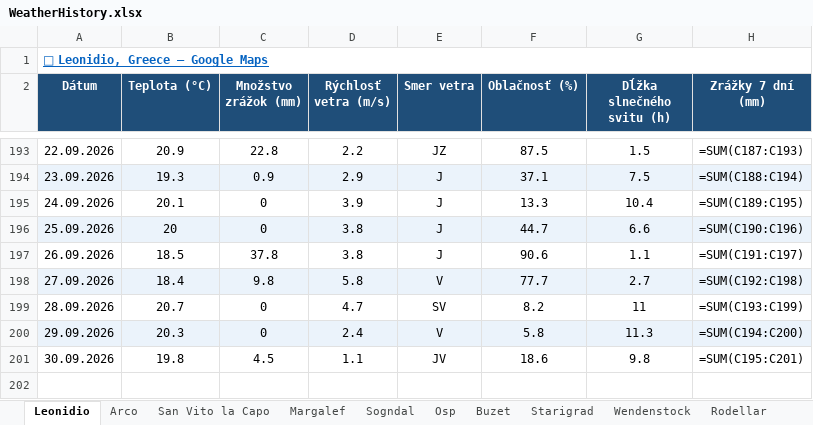
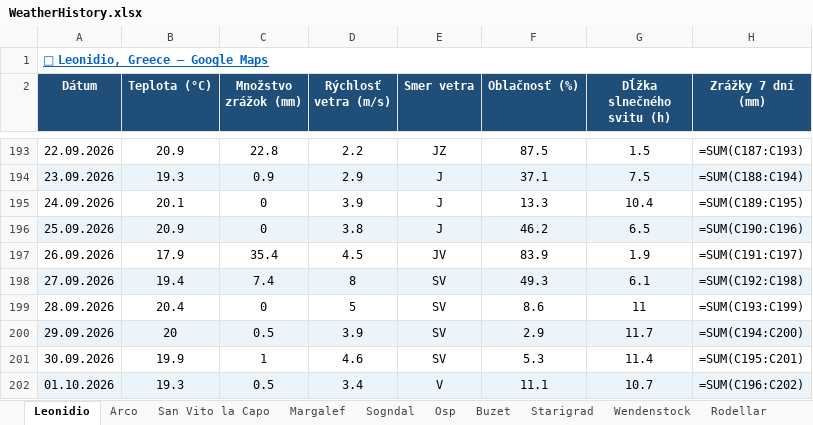
Before and after one commit to slavo1976/AgentWeather, an Excel workbook: WeatherHistory.xlsx, sheet Leonidio, drawn as a sheet; only a part is shown, gaps mark what is left out; values as stored, in another font and other column widths than the file's, no borders; formulas without a stored value are shown as written; the diff names each change by its address in the sheet, - before the commit and + after, or states it on an @@ line.

```diff
--- a/WeatherHistory.xlsx (sheet Leonidio)
+++ b/WeatherHistory.xlsx (sheet Leonidio)
-B196 (Teplota (°C)): 20
+B196 (Teplota (°C)): 20.9
-F196 (Oblačnosť (%)): 44.7
+F196 (Oblačnosť (%)): 46.2
-G196 (Dĺžka slnečného svitu (h)): 6.6
+G196 (Dĺžka slnečného svitu (h)): 6.5
-B197 (Teplota (°C)): 18.5
+B197 (Teplota (°C)): 17.9
-C197 (Množstvo zrážok (mm)): 37.8
+C197 (Množstvo zrážok (mm)): 35.4
-D197 (Rýchlosť vetra (m/s)): 3.8
+D197 (Rýchlosť vetra (m/s)): 4.5
-E197 (Smer vetra): J
+E197 (Smer vetra): JV
-F197 (Oblačnosť (%)): 90.6
+F197 (Oblačnosť (%)): 83.9
-G197 (Dĺžka slnečného svitu (h)): 1.1
+G197 (Dĺžka slnečného svitu (h)): 1.9
-B198 (Teplota (°C)): 18.4
+B198 (Teplota (°C)): 19.4
-C198 (Množstvo zrážok (mm)): 9.8
+C198 (Množstvo zrážok (mm)): 7.4
-D198 (Rýchlosť vetra (m/s)): 5.8
+D198 (Rýchlosť vetra (m/s)): 8
-E198 (Smer vetra): V
+E198 (Smer vetra): SV
-F198 (Oblačnosť (%)): 77.7
+F198 (Oblačnosť (%)): 49.3
-G198 (Dĺžka slnečného svitu (h)): 2.7
+G198 (Dĺžka slnečného svitu (h)): 6.1
-B199 (Teplota (°C)): 20.7
+B199 (Teplota (°C)): 20.4
-D199 (Rýchlosť vetra (m/s)): 4.7
+D199 (Rýchlosť vetra (m/s)): 5
-F199 (Oblačnosť (%)): 8.2
+F199 (Oblačnosť (%)): 8.6
-B200 (Teplota (°C)): 20.3
+B200 (Teplota (°C)): 20
-C200 (Množstvo zrážok (mm)): 0
+C200 (Množstvo zrážok (mm)): 0.5
-D200 (Rýchlosť vetra (m/s)): 2.4
+D200 (Rýchlosť vetra (m/s)): 3.9
-E200 (Smer vetra): V
+E200 (Smer vetra): SV
-F200 (Oblačnosť (%)): 5.8
+F200 (Oblačnosť (%)): 2.9
-G200 (Dĺžka slnečného svitu (h)): 11.3
+G200 (Dĺžka slnečného svitu (h)): 11.7
-B201 (Teplota (°C)): 19.8
+B201 (Teplota (°C)): 19.9
-C201 (Množstvo zrážok (mm)): 4.5
+C201 (Množstvo zrážok (mm)): 1
-D201 (Rýchlosť vetra (m/s)): 1.1
+D201 (Rýchlosť vetra (m/s)): 4.6
-E201 (Smer vetra): JV
+E201 (Smer vetra): SV
-F201 (Oblačnosť (%)): 18.6
+F201 (Oblačnosť (%)): 5.3
-G201 (Dĺžka slnečného svitu (h)): 9.8
+G201 (Dĺžka slnečného svitu (h)): 11.4
+row 202: 01.10.2026 | 19.3 | 0.5 | 3.4 | V | 11.1 | 10.7 | =SUM(C196:C202)
```
Also changed, not shown: sheet San Vito la Capo, sheet Rodellar, sheet Zadiel, sheet Repiska, sheet Turniska, sheet Adrspach, 13 more sheets.
